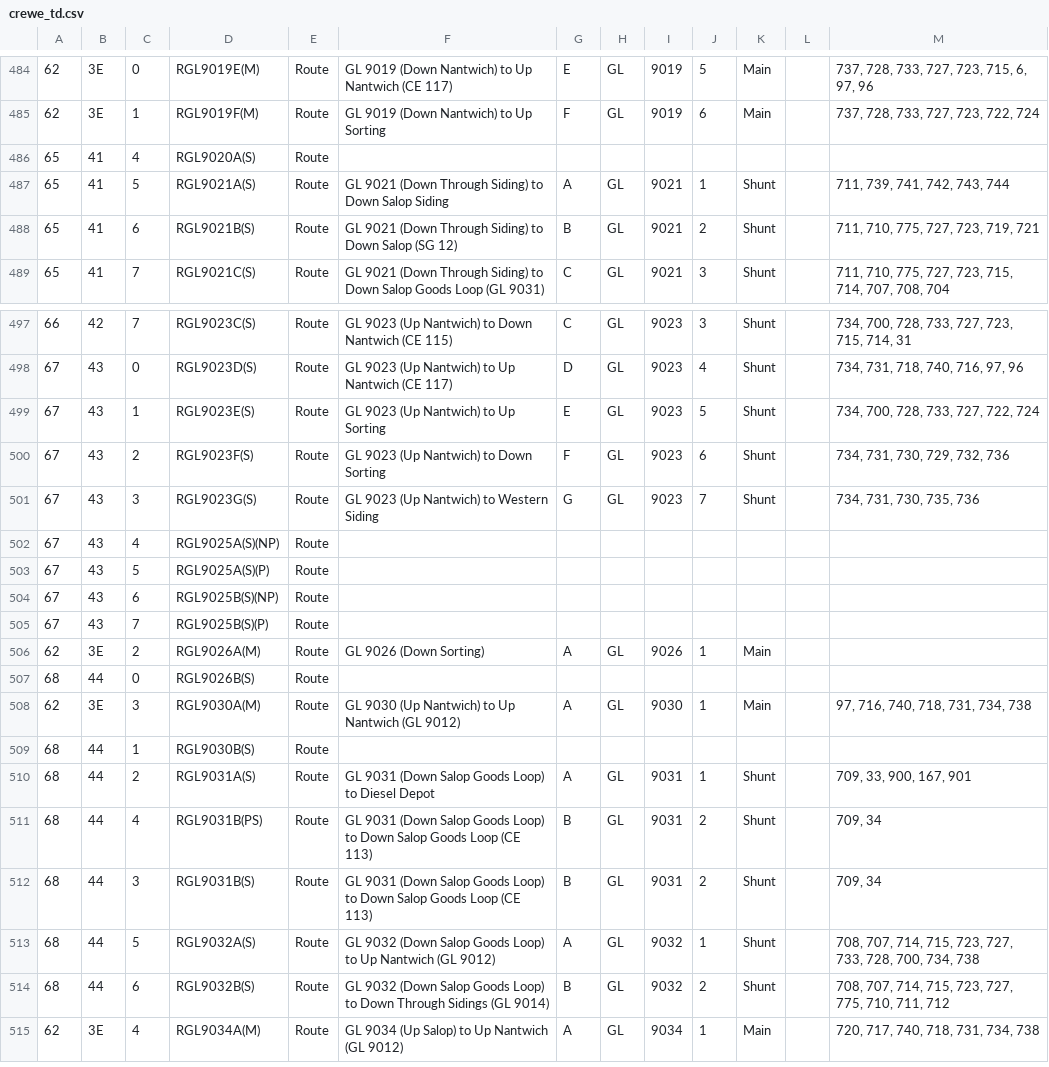
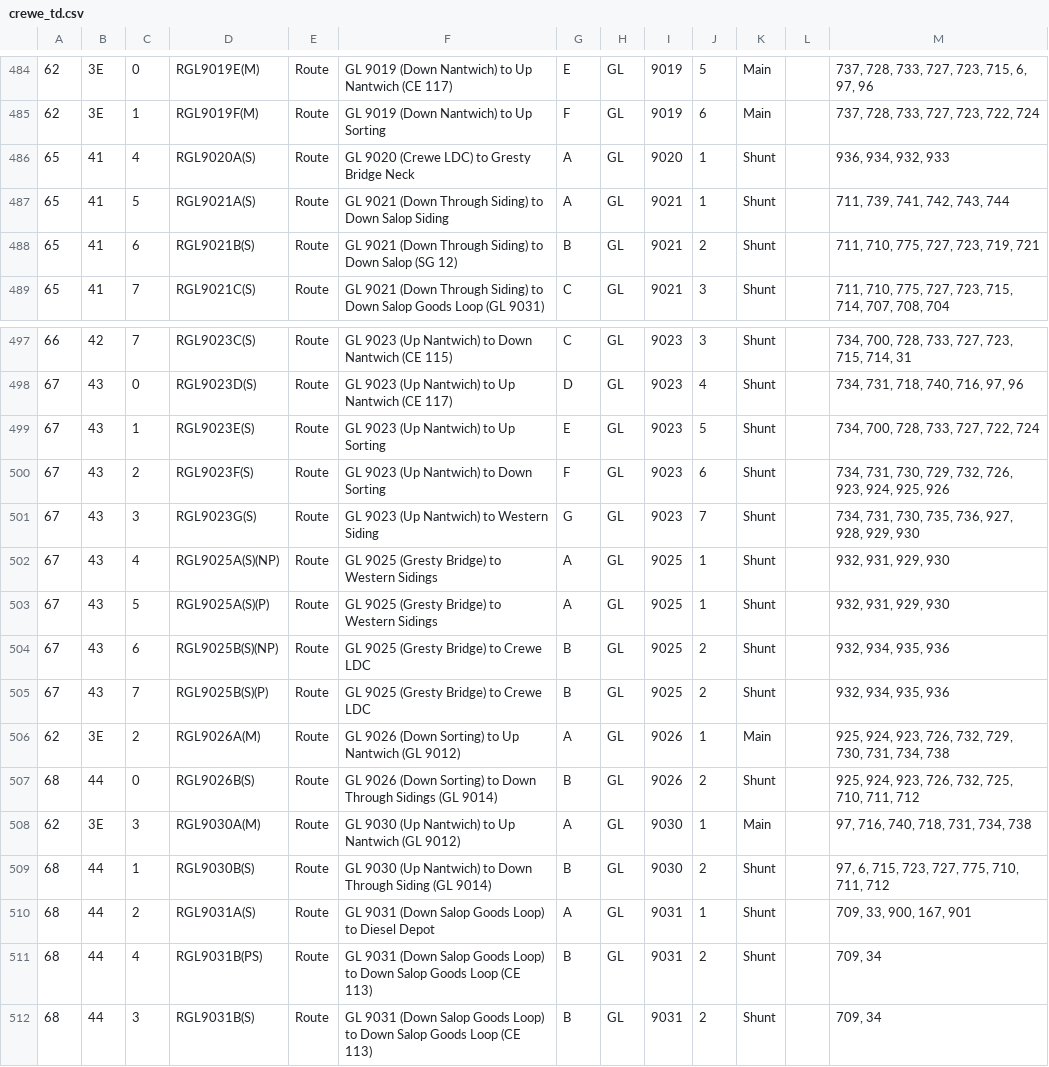
Before and after one commit to JonathanMoss/crewe_td, a CSV file: csv/crewe_td.csv, drawn as a sheet; only a part is shown, gaps mark what is left out; the shorter side is filled out with more unchanged rows; the diff covers the shown part only.

```diff
--- a/csv/crewe_td.csv
+++ b/csv/crewe_td.csv
@@ -485,3 +485,3 @@
 62,3E,1,RGL9019F(M),Route,GL 9019 (Down Nantwich) to Up Sorting,F,GL,9019,6,Main,,"737, 728, 733, 727, 723, 722, 724"
-65,41,4,RGL9020A(S),Route,,,,,,,,
+65,41,4,RGL9020A(S),Route,GL 9020 (Crewe LDC) to Gresty Bridge Neck,A,GL,9020,1,Shunt,,"936, 934, 932, 933"
 65,41,5,RGL9021A(S),Route,GL 9021 (Down Through Siding) to Down Salop Siding,A,GL,9021,1,Shunt,,"711, 739, 741, 742, 743, 744"
@@ -499,12 +499,12 @@
 67,43,1,RGL9023E(S),Route,GL 9023 (Up Nantwich) to Up Sorting,E,GL,9023,5,Shunt,,"734, 700, 728, 733, 727, 722, 724"
-67,43,2,RGL9023F(S),Route,GL 9023 (Up Nantwich) to Down Sorting,F,GL,9023,6,Shunt,,"734, 731, 730, 729, 732, 736"
-67,43,3,RGL9023G(S),Route,GL 9023 (Up Nantwich) to Western Siding,G,GL,9023,7,Shunt,,"734, 731, 730, 735, 736"
-67,43,4,RGL9025A(S)(NP),Route,,,,,,,,
-67,43,5,RGL9025A(S)(P),Route,,,,,,,,
-67,43,6,RGL9025B(S)(NP),Route,,,,,,,,
-67,43,7,RGL9025B(S)(P),Route,,,,,,,,
-62,3E,2,RGL9026A(M),Route,GL 9026 (Down Sorting),A,GL,9026,1,Main,,
-68,44,0,RGL9026B(S),Route,,,,,,,,
+67,43,2,RGL9023F(S),Route,GL 9023 (Up Nantwich) to Down Sorting,F,GL,9023,6,Shunt,,"734, 731, 730, 729, 732, 726, 923, 924, 925, 926"
+67,43,3,RGL9023G(S),Route,GL 9023 (Up Nantwich) to Western Siding,G,GL,9023,7,Shunt,,"734, 731, 730, 735, 736, 927, 928, 929, 930"
+67,43,4,RGL9025A(S)(NP),Route,GL 9025 (Gresty Bridge) to Western Sidings,A,GL,9025,1,Shunt,,"932, 931, 929, 930"
+67,43,5,RGL9025A(S)(P),Route,GL 9025 (Gresty Bridge) to Western Sidings,A,GL,9025,1,Shunt,,"932, 931, 929, 930"
+67,43,6,RGL9025B(S)(NP),Route,GL 9025 (Gresty Bridge) to Crewe LDC,B,GL,9025,2,Shunt,,"932, 934, 935, 936"
+67,43,7,RGL9025B(S)(P),Route,GL 9025 (Gresty Bridge) to Crewe LDC,B,GL,9025,2,Shunt,,"932, 934, 935, 936"
+62,3E,2,RGL9026A(M),Route,GL 9026 (Down Sorting) to Up Nantwich (GL 9012),A,GL,9026,1,Main,,"925, 924, 923, 726, 732, 729, 730, 731, 734, 738"
+68,44,0,RGL9026B(S),Route,GL 9026 (Down Sorting) to Down Through Sidings (GL 9014),B,GL,9026,2,Shunt,,"925, 924, 923, 726, 732, 725, 710, 711, 712"
 62,3E,3,RGL9030A(M),Route,GL 9030 (Up Nantwich) to Up Nantwich (GL 9012),A,GL,9030,1,Main,,"97, 716, 740, 718, 731, 734, 738"
-68,44,1,RGL9030B(S),Route,,,,,,,,
+68,44,1,RGL9030B(S),Route,GL 9030 (Up Nantwich) to Down Through Siding (GL 9014),B,GL,9030,2,Shunt,,"97, 6, 715, 723, 727, 775, 710, 711, 712"
 68,44,2,RGL9031A(S),Route,GL 9031 (Down Salop Goods Loop) to Diesel Depot,A,GL,9031,1,Shunt,,"709, 33, 900, 167, 901"
```
Also changed, not shown: 20 edited cells elsewhere in this file, 1 other file.
